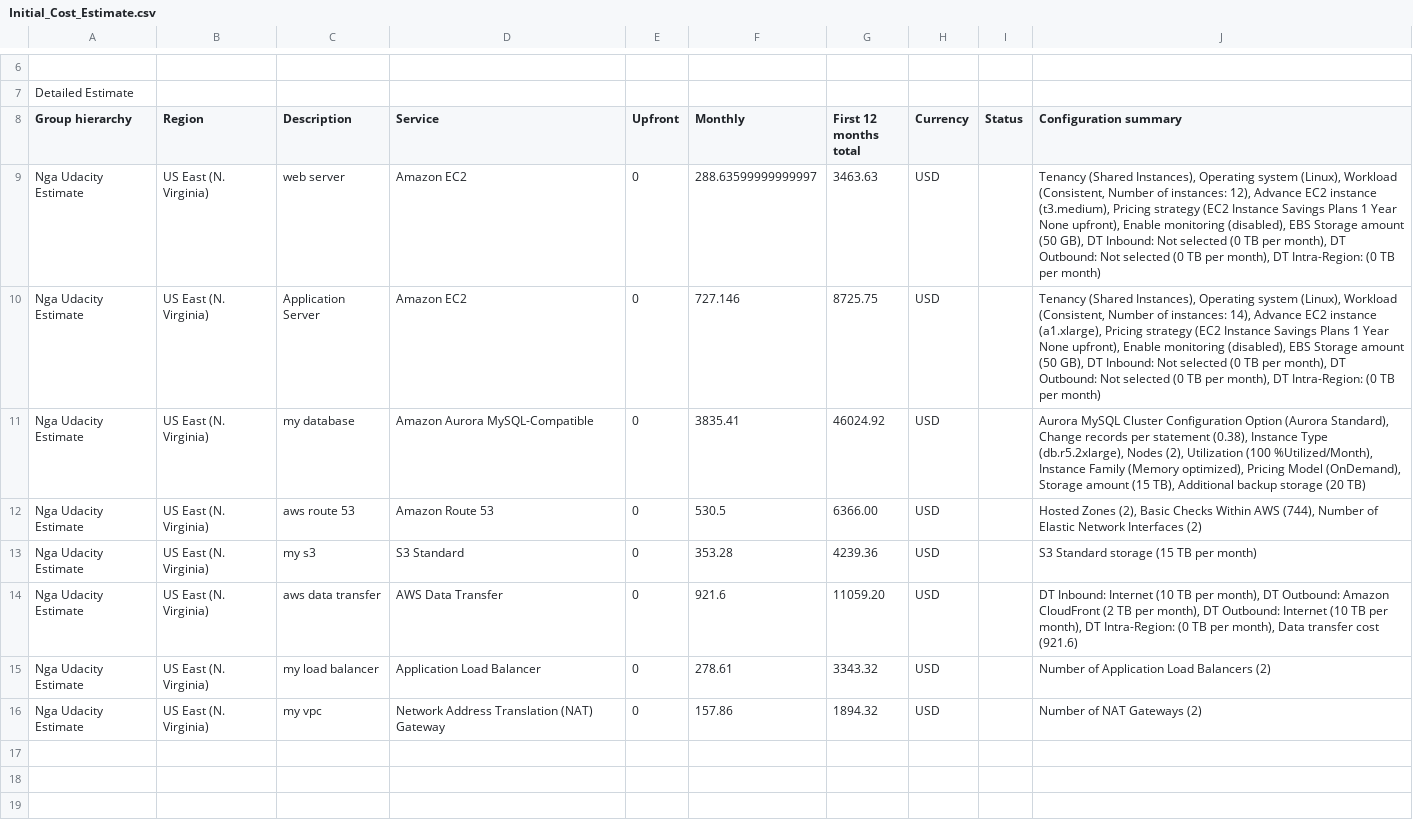
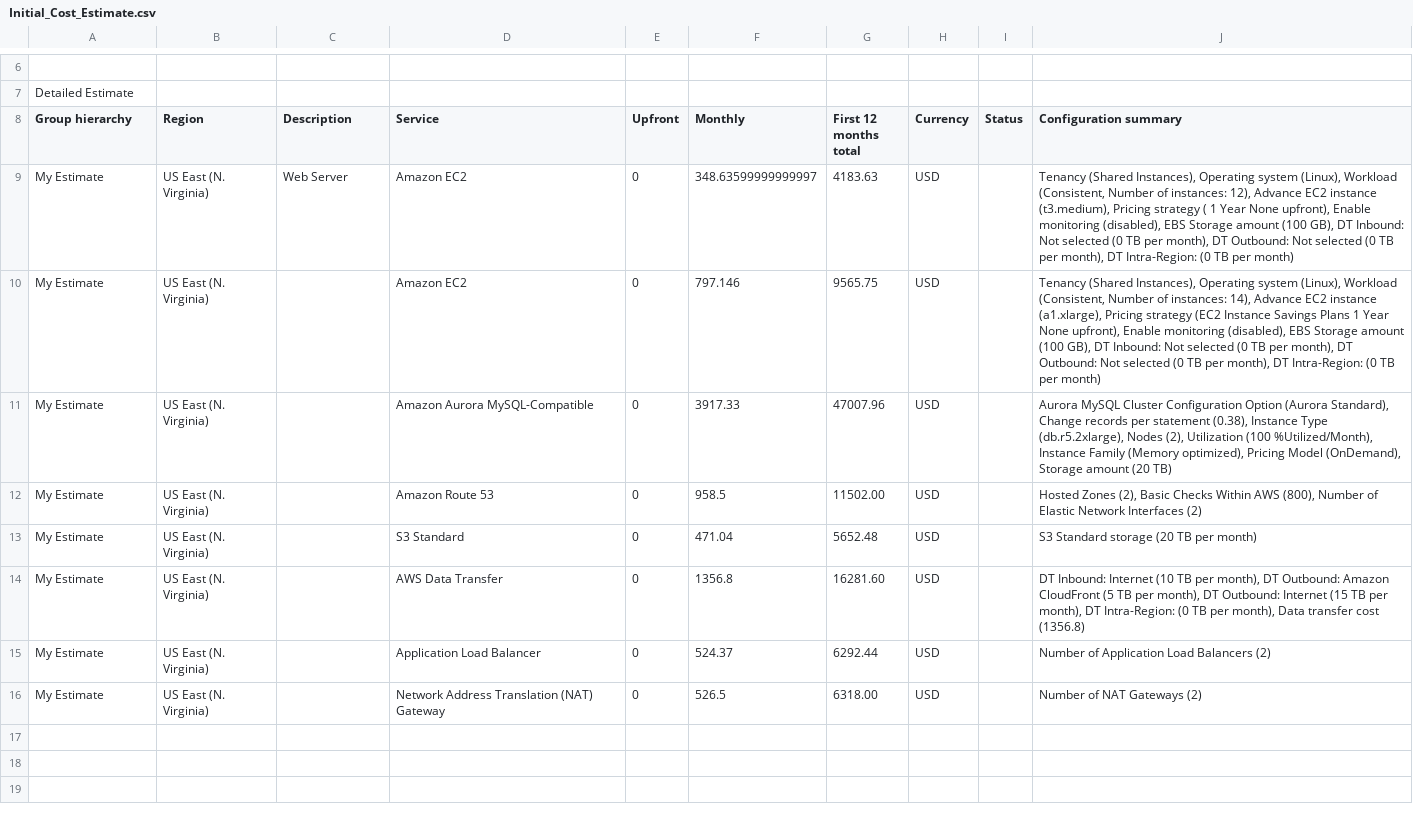
Before and after one commit to ngnguyen1/sa-project-2, a CSV file: Initial_Cost_Estimate.csv, drawn as a sheet; only a part is shown, gaps mark what is left out; the diff covers the shown part only.

Commit message:
update initial cost and the first diagram

```diff
--- a/Initial_Cost_Estimate.csv
+++ b/Initial_Cost_Estimate.csv
@@ -8,10 +8,10 @@ Detailed Estimate
 Group hierarchy,Region,Description,Service,Upfront,Monthly,First 12 months total,Currency,Status,Configuration summary
-Nga Udacity Estimate,US East (N. Virginia),web server,Amazon EC2 ,0,288.63599999999997,3463.63,USD,,"Tenancy (Shared Instances), Operating system (Linux), Workload (Consistent, Number of instances: 12), Advance EC2 instance (t3.medium), Pricing strategy (EC2 Instance Savings Plans 1 Year  None upfront), Enable monitoring (disabled), EBS Storage amount (50 GB), DT Inbound: Not selected (0 TB per month), DT Outbound: Not selected (0 TB per month), DT Intra-Region: (0 TB per month)"
-Nga Udacity Estimate,US East (N. Virginia),Application Server,Amazon EC2 ,0,727.146,8725.75,USD,,"Tenancy (Shared Instances), Operating system (Linux), Workload (Consistent, Number of instances: 14), Advance EC2 instance (a1.xlarge), Pricing strategy (EC2 Instance Savings Plans 1 Year  None upfront), Enable monitoring (disabled), EBS Storage amount (50 GB), DT Inbound: Not selected (0 TB per month), DT Outbound: Not selected (0 TB per month), DT Intra-Region: (0 TB per month)"
-Nga Udacity Estimate,US East (N. Virginia),my database,Amazon Aurora MySQL-Compatible,0,3835.41,46024.92,USD,,"Aurora MySQL Cluster Configuration Option (Aurora Standard), Change records per statement (0.38), Instance Type (db.r5.2xlarge), Nodes (2), Utilization (100 %Utilized/Month), Instance Family (Memory optimized), Pricing Model (OnDemand), Storage amount (15 TB), Additional backup storage (20 TB)"
-Nga Udacity Estimate,US East (N. Virginia),aws route 53,Amazon Route 53,0,530.5,6366.00,USD,,"Hosted Zones (2), Basic Checks Within AWS (744), Number of Elastic Network Interfaces (2)"
-Nga Udacity Estimate,US East (N. Virginia),my s3,S3 Standard,0,353.28,4239.36,USD,,S3 Standard storage (15 TB per month)
-Nga Udacity Estimate,US East (N. Virginia),aws data transfer,AWS Data Transfer,0,921.6,11059.20,USD,,"DT Inbound: Internet (10 TB per month), DT Outbound: Amazon CloudFront (2 TB per month), DT Outbound: Internet (10 TB per month), DT Intra-Region: (0 TB per month), Data transfer cost (921.6)"
-Nga Udacity Estimate,US East (N. Virginia),my load balancer,Application Load Balancer,0,278.61,3343.32,USD,,Number of Application Load Balancers (2)
-Nga Udacity Estimate,US East (N. Virginia),my vpc,Network Address Translation (NAT) Gateway,0,157.86,1894.32,USD,,Number of NAT Gateways (2)
+My Estimate,US East (N. Virginia),Web Server,Amazon EC2 ,0,348.63599999999997,4183.63,USD,,"Tenancy (Shared Instances), Operating system (Linux), Workload (Consistent, Number of instances: 12), Advance EC2 instance (t3.medium), Pricing strategy ( 1 Year  None upfront), Enable monitoring (disabled), EBS Storage amount (100 GB), DT Inbound: Not selected (0 TB per month), DT Outbound: Not selected (0 TB per month), DT Intra-Region: (0 TB per month)"
+My Estimate,US East (N. Virginia),,Amazon EC2 ,0,797.146,9565.75,USD,,"Tenancy (Shared Instances), Operating system (Linux), Workload (Consistent, Number of instances: 14), Advance EC2 instance (a1.xlarge), Pricing strategy (EC2 Instance Savings Plans 1 Year  None upfront), Enable monitoring (disabled), EBS Storage amount (100 GB), DT Inbound: Not selected (0 TB per month), DT Outbound: Not selected (0 TB per month), DT Intra-Region: (0 TB per month)"
+My Estimate,US East (N. Virginia),,Amazon Aurora MySQL-Compatible,0,3917.33,47007.96,USD,,"Aurora MySQL Cluster Configuration Option (Aurora Standard), Change records per statement (0.38), Instance Type (db.r5.2xlarge), Nodes (2), Utilization (100 %Utilized/Month), Instance Family (Memory optimized), Pricing Model (OnDemand), Storage amount (20 TB)"
+My Estimate,US East (N. Virginia),,Amazon Route 53,0,958.5,11502.00,USD,,"Hosted Zones (2), Basic Checks Within AWS (800), Number of Elastic Network Interfaces (2)"
+My Estimate,US East (N. Virginia),,S3 Standard,0,471.04,5652.48,USD,,S3 Standard storage (20 TB per month)
+My Estimate,US East (N. Virginia),,AWS Data Transfer,0,1356.8,16281.60,USD,,"DT Inbound: Internet (10 TB per month), DT Outbound: Amazon CloudFront (5 TB per month), DT Outbound: Internet (15 TB per month), DT Intra-Region: (0 TB per month), Data transfer cost (1356.8)"
+My Estimate,US East (N. Virginia),,Application Load Balancer,0,524.37,6292.44,USD,,Number of Application Load Balancers (2)
+My Estimate,US East (N. Virginia),,Network Address Translation (NAT) Gateway,0,526.5,6318.00,USD,,Number of NAT Gateways (2)
 
```
Also changed, not shown: 2 edited cells elsewhere in this file, 1 other file.
